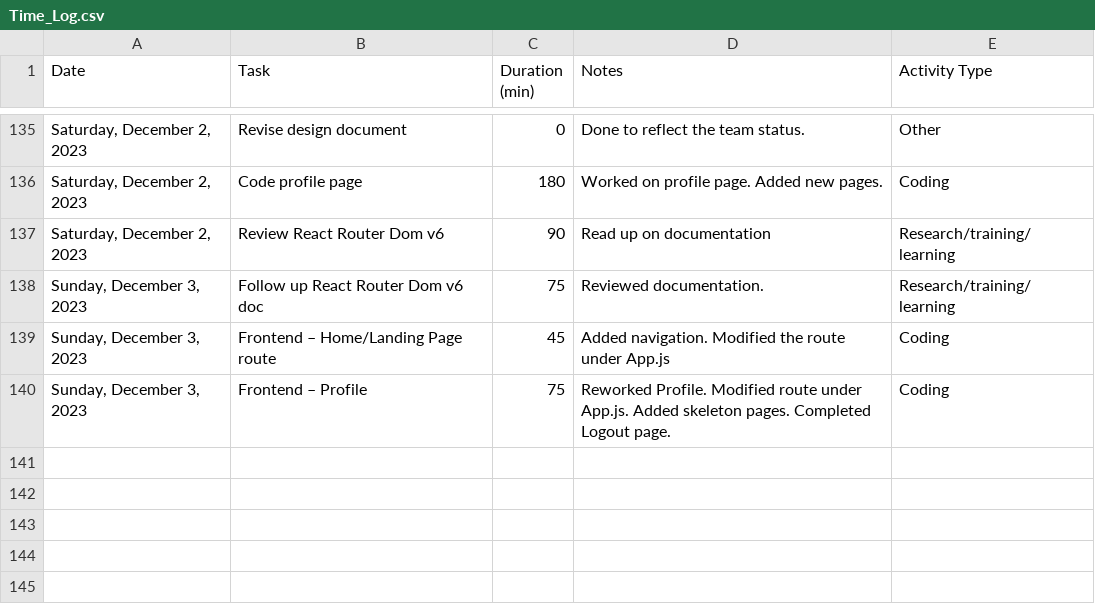
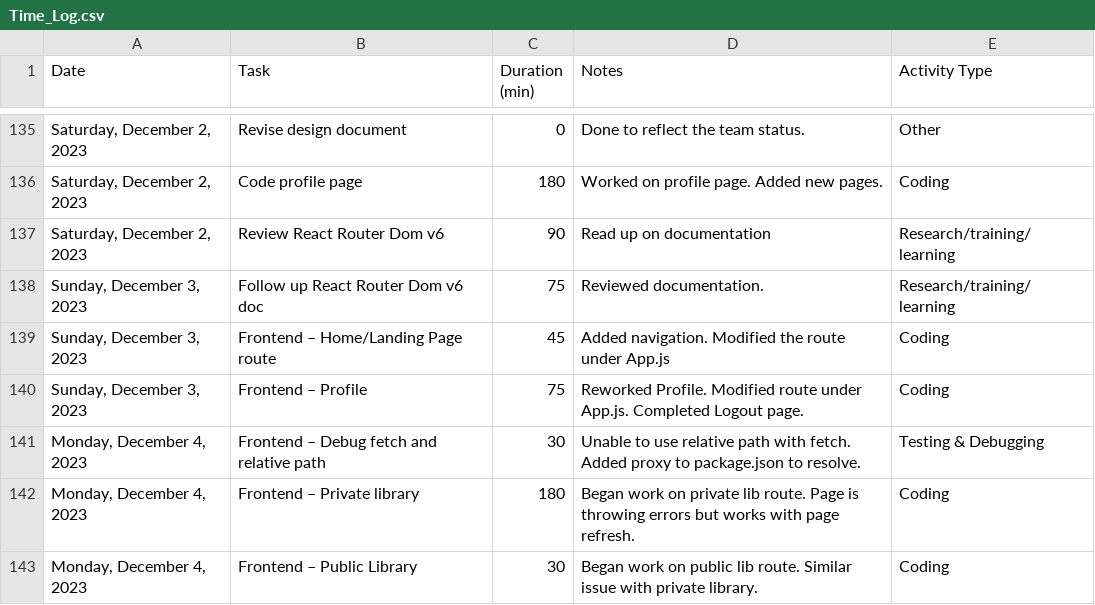
Before and after one commit to not-x/vFlashCards, a CSV file: Time_Log.csv, drawn as a sheet; only a part is shown, gaps mark what is left out; the diff names each change by its address in the sheet, - before the commit and + after, or states it on an @@ line.

Commit message:
Added route/pages for private & public libraries.

```diff
--- a/Time_Log.csv
+++ b/Time_Log.csv
-D140 (Notes): …under App.js. Added skeleton pages. Completed Logout…
+D140 (Notes): …under App.js. Completed Logout…
+row 141: Monday, December 4, 2023 | Frontend – Debug fetch and relative path | 30 | Unable to use relative path with fetch. Added proxy to package.json to resolve. | Testing & Debugging
+row 142: Monday, December 4, 2023 | Frontend – Private library | 180 | Began work on private lib route. Page is throwing errors but works with page refresh. | Coding
+row 143: Monday, December 4, 2023 | Frontend – Public Library | 30 | Began work on public lib route. Similar issue with private library. | Coding
```
Also changed, not shown: 18 other files.
